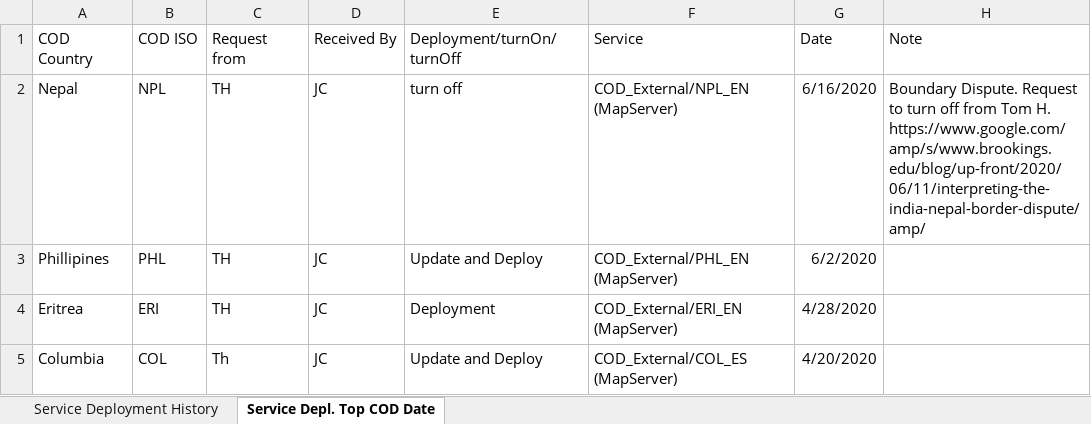
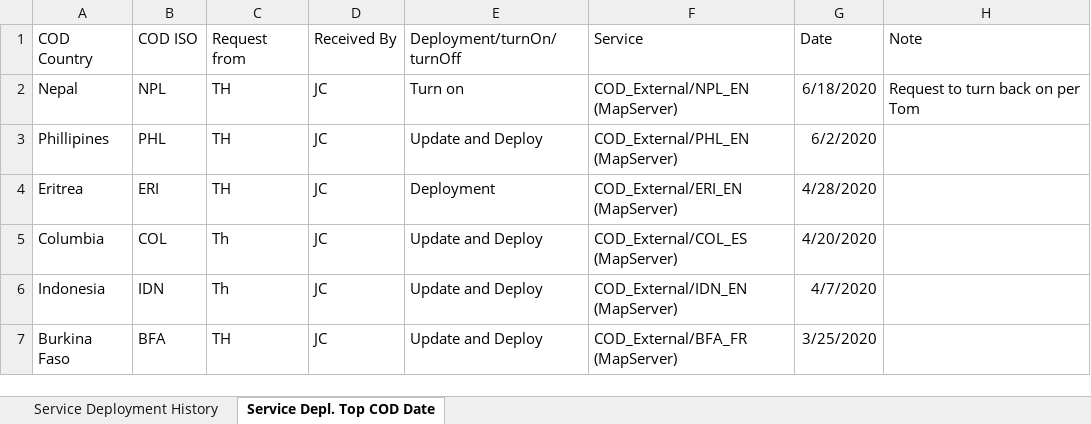
Before and after one commit to UGA-ITOSHumanitarianGIS/mapservicedoc, an Excel workbook: Data/CODServiceDeploymentStatus.xlsx, sheet Service Depl. Top COD Date, drawn as a sheet; only a part is shown; the shorter side is filled out with more unchanged rows; values as stored, in another font and other column widths than the file's, no borders; table styles not drawn; the diff names each change by its address in the sheet, - before the commit and + after, or states it on an @@ line.

Commit message:
Update CODServiceDeploymentStatus.xlsx
Ariba!!!! Mexico Deployment

```diff
--- a/Data/CODServiceDeploymentStatus.xlsx (sheet Service Depl. Top COD Date)
+++ b/Data/CODServiceDeploymentStatus.xlsx (sheet Service Depl. Top COD Date)
-E2 (Deployment/turnOn/turnOff): turn off
+E2 (Deployment/turnOn/turnOff): Turn on
-G2 (Date): 6/16/2020
+G2 (Date): 6/18/2020
-H2 (Note): Boundary Dispute. Request to turn off from Tom H. https://www.google.com/amp/s/www.brookings.edu/blog/up-front/2020/06/11/interpreting-the-india-nepal-border-dispute/amp/
+H2 (Note): Request to turn back on per Tom
```
Also changed, not shown: sheet Service Deployment History.
